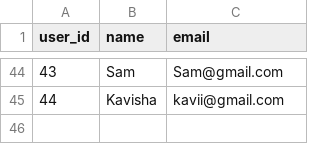
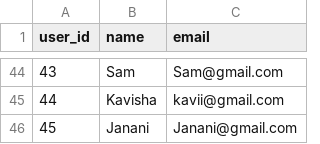
Before and after one commit to methasha20250805/game, a CSV file: users.csv, drawn as a sheet; only a part is shown, gaps mark what is left out; the diff names each change by its address in the sheet, - before the commit and + after, or states it on an @@ line.

Commit message:
add users

```diff
--- a/users.csv
+++ b/users.csv
+row 46: 45 | Janani | Janani@gmail.com
```
